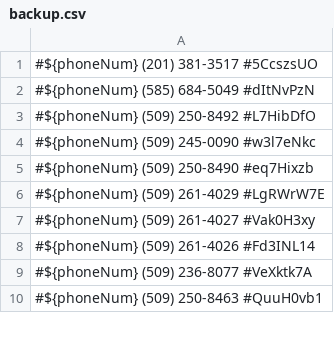
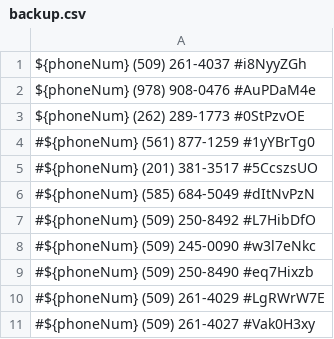
Before and after one commit to zieglarnatta/pythonLearning, a CSV file: backup.csv, drawn as a sheet; only a part is shown; the shorter side is filled out with more unchanged rows; the diff names each change by its address in the sheet, - before the commit and + after, or states it on an @@ line.

```diff
--- a/backup.csv
+++ b/backup.csv
+row 1: ${phoneNum} (509) 261-4037 #i8NyyZGh
+row 2: ${phoneNum} (978) 908-0476 #AuPDaM4e
+row 3: ${phoneNum} (262) 289-1773 #0StPzvOE
+row 4: #${phoneNum} (561) 877-1259 #1yYBrTg0
```
Also changed, not shown: 1 other file.
